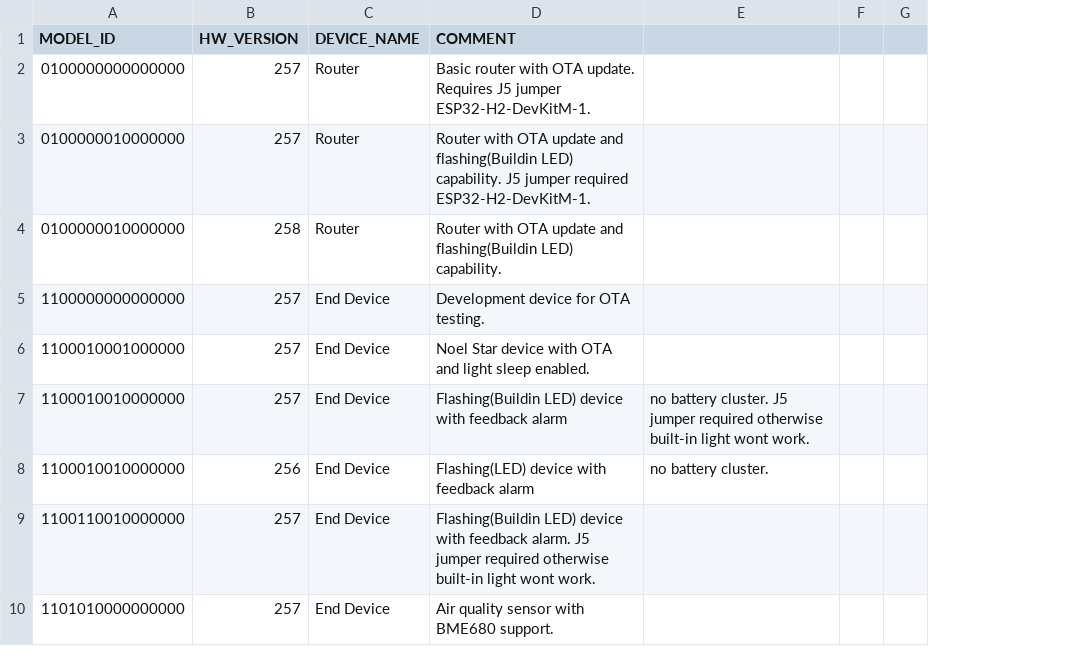
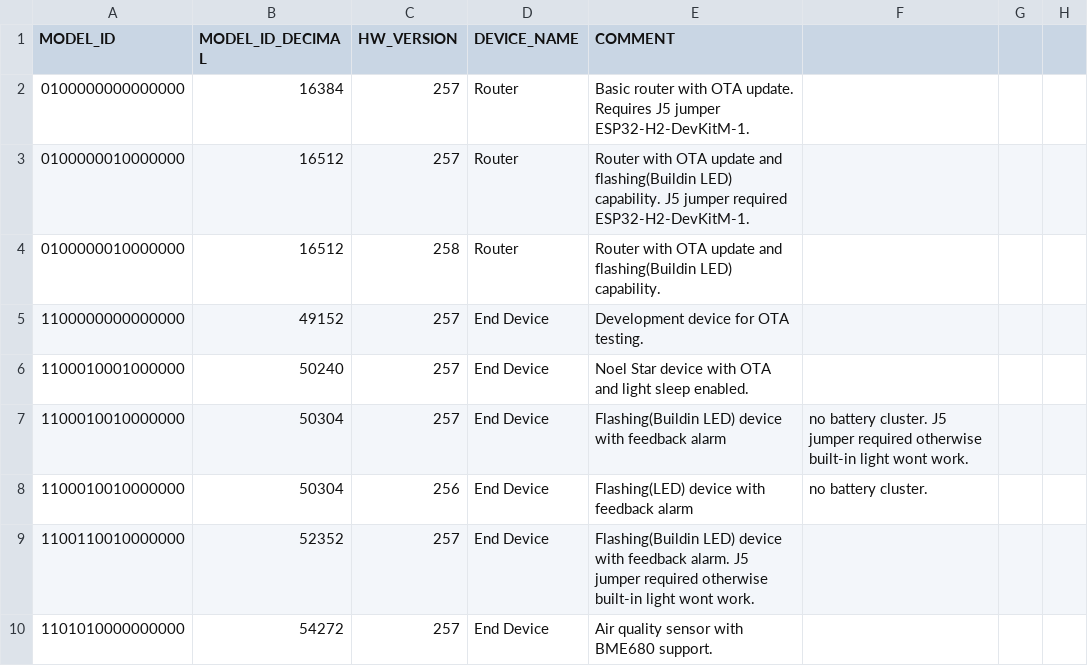
Before and after one commit to vedatbotuk/botuk_zigbee, a CSV file: prod_devices.csv, drawn as a sheet; only a part is shown; the diff names each change by its address in the sheet, - before the commit and + after, or states it on an @@ line.

Commit message:
add MODEL_ID_DECIMAL

```diff
--- a/prod_devices.csv
+++ b/prod_devices.csv
+column B (MODEL_ID_DECIMAL), rows 2-10: 16384 | 16512 | 16512 | 49152 | 50240 | 50304 | 50304 | 52352 | 54272
```
